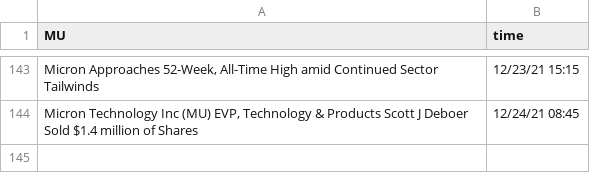
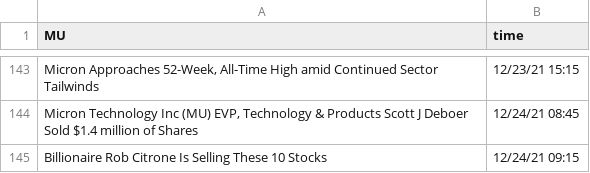
Before and after one commit to SophieLiuYQ/HeterogeneousComputing, a CSV file: data_MU.csv, drawn as a sheet; only a part is shown, gaps mark what is left out; the diff names each change by its address in the sheet, - before the commit and + after, or states it on an @@ line.

```diff
--- a/data_MU.csv
+++ b/data_MU.csv
+row 145: Billionaire Rob Citrone Is Selling These 10 Stocks | 12/24/21 09:15
```
Also changed, not shown: data_AAPL.csv, data_AMD.csv, 8 other files.
